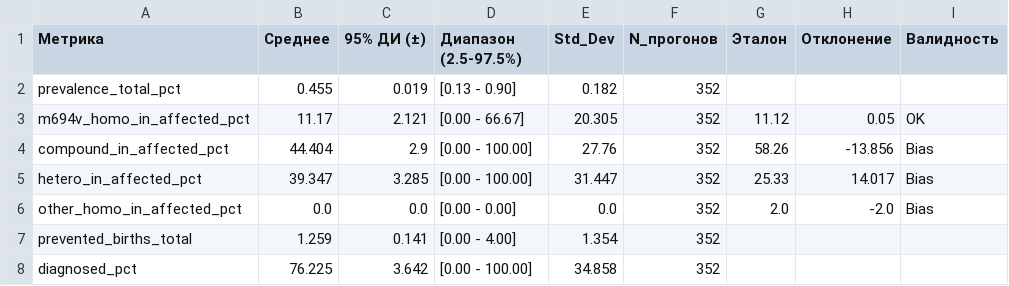
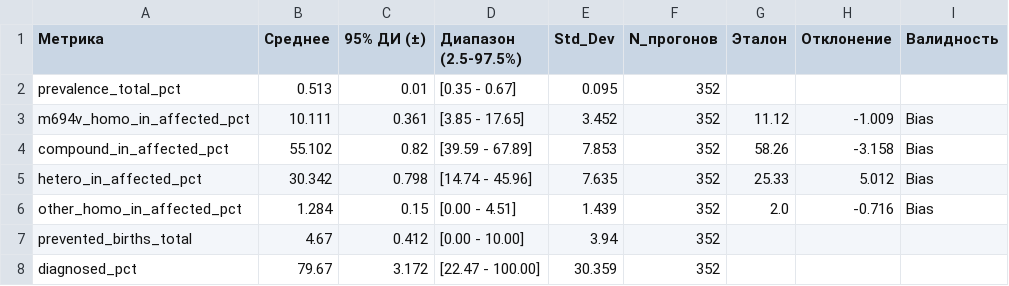
Before and after one commit to anastasiavorobeva029-commits/FMF-s-model, a CSV file: scenario_2/monte_carlo_summary.csv, drawn as a sheet.

```diff
--- a/scenario_2/monte_carlo_summary.csv
+++ b/scenario_2/monte_carlo_summary.csv
@@ -1,8 +1,8 @@
 Метрика,Среднее,95% ДИ (±),Диапазон (2.5-97.5%),Std_Dev,N_прогонов,Эталон,Отклонение,Валидность
-prevalence_total_pct,0.455,0.019,[0.13 - 0.90],0.182,352,,,
-m694v_homo_in_affected_pct,11.17,2.121,[0.00 - 66.67],20.305,352,11.12,0.05, OK
-compound_in_affected_pct,44.404,2.9,[0.00 - 100.00],27.76,352,58.26,-13.856, Bias
-hetero_in_affected_pct,39.347,3.285,[0.00 - 100.00],31.447,352,25.33,14.017, Bias
-other_homo_in_affected_pct,0.0,0.0,[0.00 - 0.00],0.0,352,2.0,-2.0, Bias
-prevented_births_total,1.259,0.141,[0.00 - 4.00],1.354,352,,,
-diagnosed_pct,76.225,3.642,[0.00 - 100.00],34.858,352,,,
+prevalence_total_pct,0.513,0.01,[0.35 - 0.67],0.095,352,,,
+m694v_homo_in_affected_pct,10.111,0.361,[3.85 - 17.65],3.452,352,11.12,-1.009, Bias
+compound_in_affected_pct,55.102,0.82,[39.59 - 67.89],7.853,352,58.26,-3.158, Bias
+hetero_in_affected_pct,30.342,0.798,[14.74 - 45.96],7.635,352,25.33,5.012, Bias
+other_homo_in_affected_pct,1.284,0.15,[0.00 - 4.51],1.439,352,2.0,-0.716, Bias
+prevented_births_total,4.67,0.412,[0.00 - 10.00],3.94,352,,,
+diagnosed_pct,79.67,3.172,[22.47 - 100.00],30.359,352,,,
```
Also changed, not shown: scenario_1/monte_carlo_summary.csv, scenario_3/monte_carlo_summary.csv, 52 other files.
